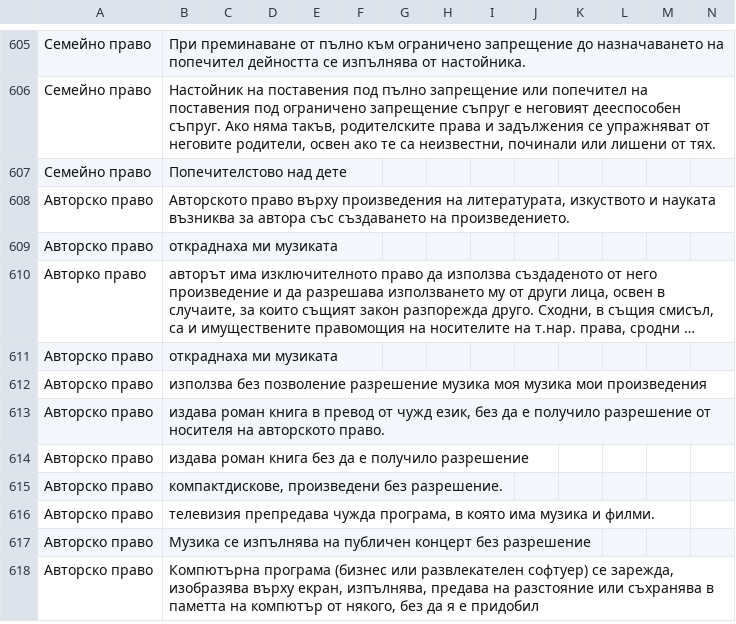
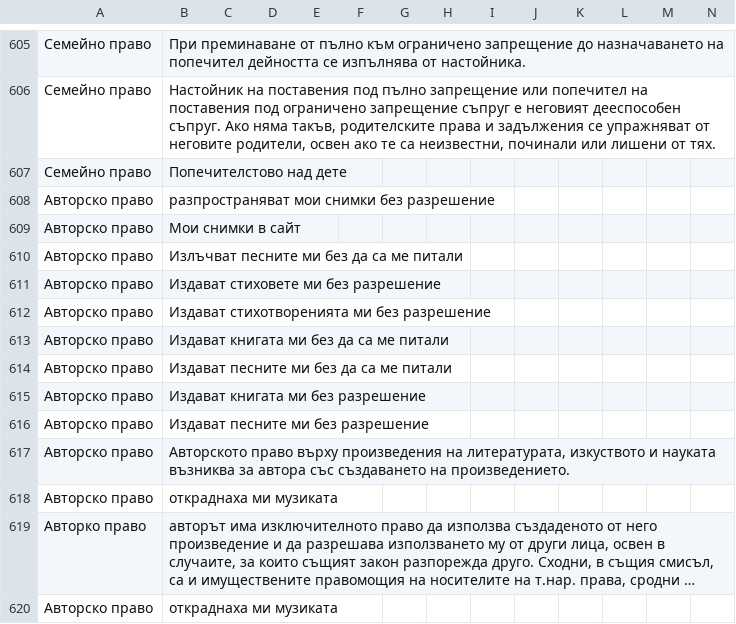
Before and after one commit to NeshoNeshev/MlTesting, a CSV file: ConsoleApp1/case-train-data.csv, drawn as a sheet; only a part is shown, gaps mark what is left out; the shorter side is filled out with more unchanged rows; long unchanged cells end in …; rows hold the shown columns only; the diff names each change by its address in the sheet, - before the commit and + after, or states it on an @@ line.

```diff
--- a/ConsoleApp1/case-train-data.csv
+++ b/ConsoleApp1/case-train-data.csv
+row 608: Авторско право | разпространяват мои снимки без разрешение
+row 609: Авторско право | Мои снимки в сайт
+row 610: Авторско право | Излъчват песните ми без да са ме питали
+row 611: Авторско право | Издават стиховете ми без разрешение
+row 612: Авторско право | Издават стихотворенията ми без разрешение
+row 613: Авторско право | Издават книгата ми без да са ме питали
+row 614: Авторско право | Издават песните ми без да са ме питали
+row 615: Авторско право | Издават книгата ми без разрешение
+row 616: Авторско право | Издават песните ми без разрешение
```
Also changed, not shown: Regression/case-train-data.csv, 38 other files.
